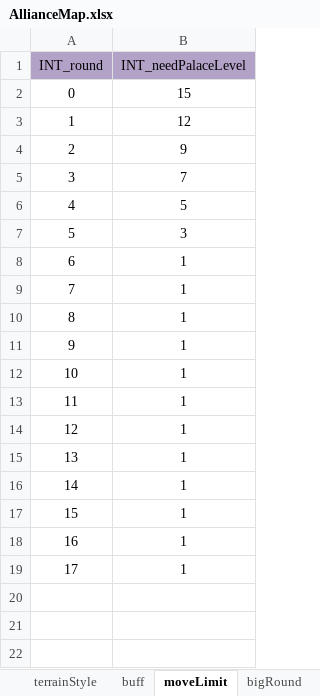
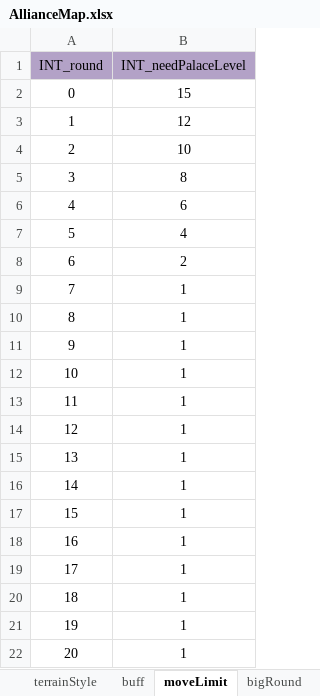
Before and after one commit to ModunZhang/kod_docs, an Excel workbook: datas/shared/AllianceMap.xlsx, sheet moveLimit, drawn as a sheet; values as stored, in another font and other column widths than the file's, no borders; addresses are those after the commit; the diff names each change by its address in the sheet, - before the commit and + after, or states it on an @@ line.

```diff
--- a/datas/shared/AllianceMap.xlsx (sheet moveLimit)
+++ b/datas/shared/AllianceMap.xlsx (sheet moveLimit)
-B4 (INT_needPalaceLevel): 9
+B4 (INT_needPalaceLevel): 10
-B5 (INT_needPalaceLevel): 7
+B5 (INT_needPalaceLevel): 8
-B6 (INT_needPalaceLevel): 5
+B6 (INT_needPalaceLevel): 6
-B7 (INT_needPalaceLevel): 3
+B7 (INT_needPalaceLevel): 4
+row 8: 6 | 2
@@ column A (INT_round) renumbered between rows 9 and 20 @@
+row 21: 19 | 1
+row 22: 20 | 1
```
Also changed, not shown: sheet roundIndex, sheet buff, sheet bigRound, datas/shared/AllianceInitData.xlsx.
